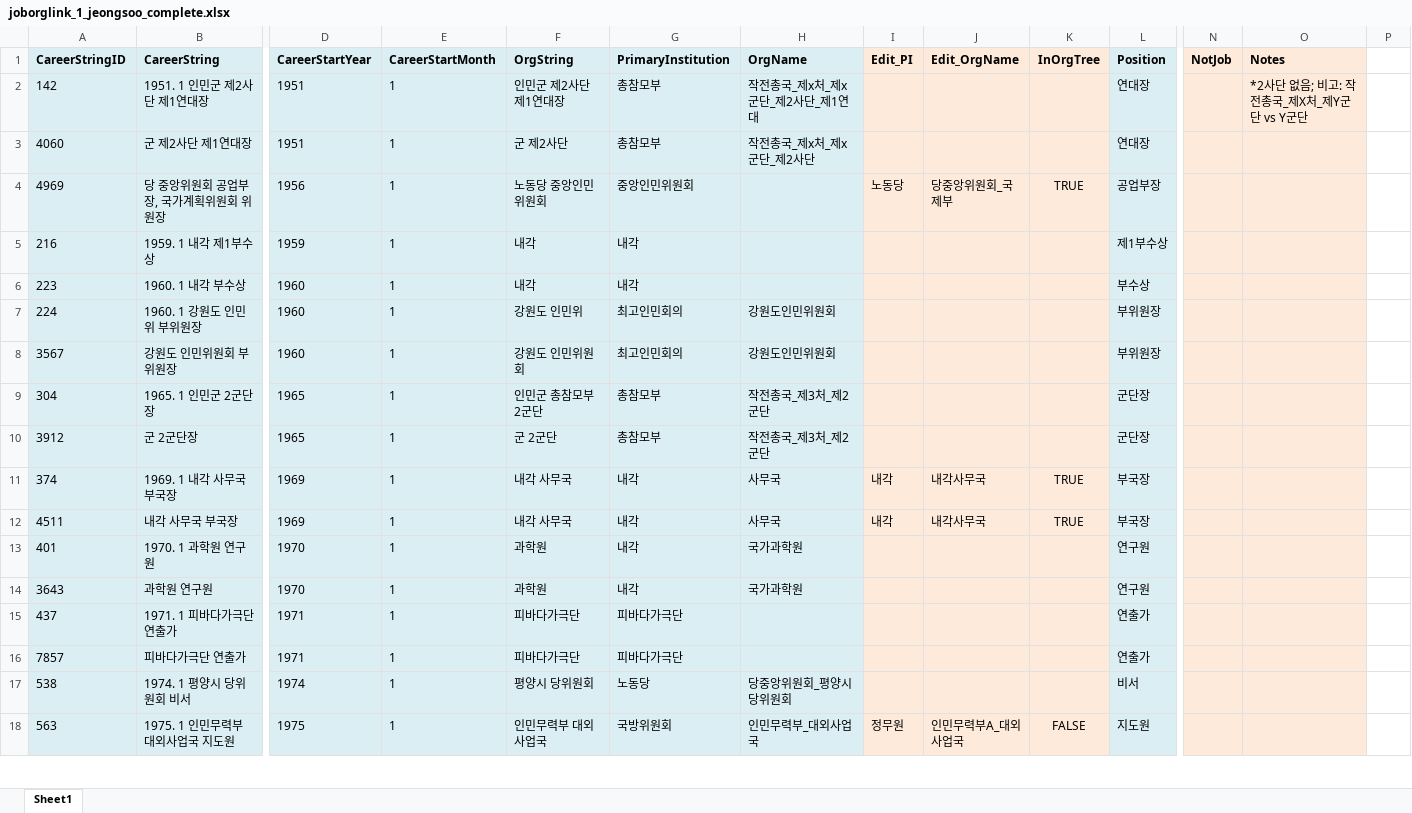
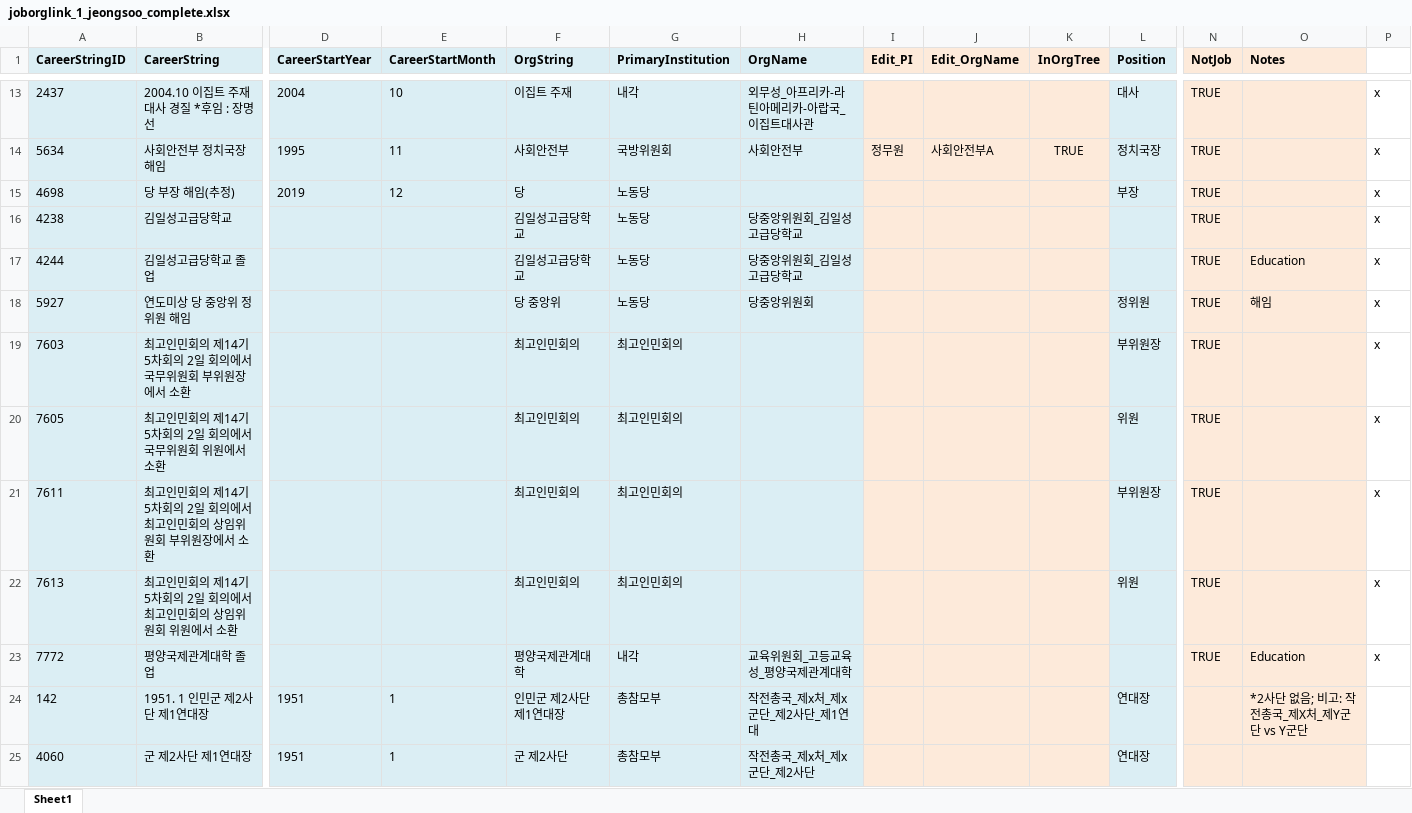
Before and after one commit to seouljake/nkelites, an Excel workbook: data/combined data/combined data - 1 cleaning/cleaning step 2 - career/2.5 position/joborglink_1_jeongsoo_complete.xlsx, sheet Sheet1, drawn as a sheet; only a part is shown, gaps mark what is left out; the shorter side is filled out with more unchanged rows; values as stored, in another font and other column widths than the file's, no borders; rows hold the shown columns only; the diff covers the shown part only; the diff names each change by its address in the sheet, - before the commit and + after, or states it on an @@ line.

```diff
--- a/data/combined data/combined data - 1 cleaning/cleaning step 2 - career/2.5 position/joborglink_1_jeongsoo_complete.xlsx (sheet Sheet1)
+++ b/data/combined data/combined data - 1 cleaning/cleaning step 2 - career/2.5 position/joborglink_1_jeongsoo_complete.xlsx (sheet Sheet1)
+row 13: 2437 | 2004.10 이집트 주재 대사 경질 *후임 : 장명선 | 2004 | 10 | 이집트 주재 | 내각 | 외무성_아프리카-라틴아메리카-아랍국_이집트대사관 |  |  |  | 대사 | TRUE |  | x
+row 14: 5634 | 사회안전부 정치국장 해임 | 1995 | 11 | 사회안전부 | 국방위원회 | 사회안전부 | 정무원 | 사회안전부A | TRUE | 정치국장 | TRUE |  | x
+row 15: 4698 | 당 부장 해임(추정) | 2019 | 12 | 당 | 노동당 |  |  |  |  | 부장 | TRUE |  | x
+row 16: 4238 | 김일성고급당학교 |  |  | 김일성고급당학교 | 노동당 | 당중앙위원회_김일성고급당학교 |  |  |  |  | TRUE |  | x
+row 17: 4244 | 김일성고급당학교 졸업 |  |  | 김일성고급당학교 | 노동당 | 당중앙위원회_김일성고급당학교 |  |  |  |  | TRUE | Education | x
+row 18: 5927 | 연도미상 당 중앙위 정위원 해임 |  |  | 당 중앙위 | 노동당 | 당중앙위원회 |  |  |  | 정위원 | TRUE | 해임 | x
+row 19: 7603 | 최고인민회의 제14기 5차회의 2일 회의에서 국무위원회 부위원장에서 소환 |  |  | 최고인민회의 | 최고인민회의 |  |  |  |  | 부위원장 | TRUE |  | x
+row 20: 7605 | 최고인민회의 제14기 5차회의 2일 회의에서 국무위원회 위원에서 소환 |  |  | 최고인민회의 | 최고인민회의 |  |  |  |  | 위원 | TRUE |  | x
+row 21: 7611 | 최고인민회의 제14기 5차회의 2일 회의에서 최고인민회의 상임위원회 부위원장에서 소환 |  |  | 최고인민회의 | 최고인민회의 |  |  |  |  | 부위원장 | TRUE |  | x
+row 22: 7613 | 최고인민회의 제14기 5차회의 2일 회의에서 최고인민회의 상임위원회 위원에서 소환 |  |  | 최고인민회의 | 최고인민회의 |  |  |  |  | 위원 | TRUE |  | x
+row 23: 7772 | 평양국제관계대학 졸업 |  |  | 평양국제관계대학 | 내각 | 교육위원회_고등교육성_평양국제관계대학 |  |  |  |  | TRUE | Education | x
```
Also changed, not shown: 11 added rows and 25 removed rows elsewhere in this sheet, data/combined data/combined data - 1 cleaning/cleaning step 2 - career/2.6 career_reassembled/careers_2_1_preedit.xlsx, 3 other files.
